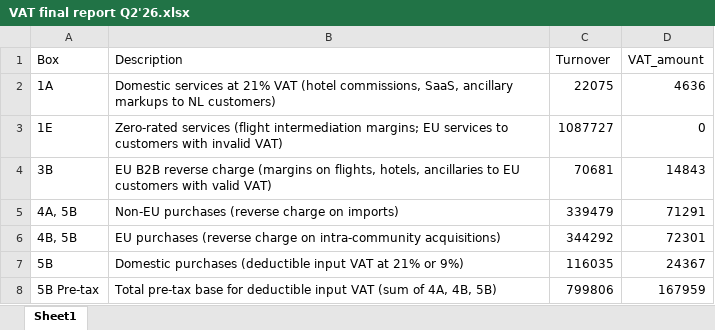
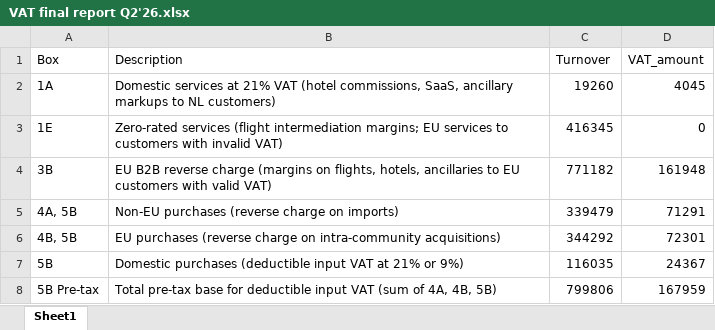
Before and after one commit to dmitriibeliakov/vat, an Excel workbook: output/VAT final report Q2'26.xlsx, sheet Sheet1, drawn as a sheet; values as stored, in another font and other column widths than the file's, no borders; the diff names each change by its address in the sheet, - before the commit and + after, or states it on an @@ line.

```diff
--- a/output/VAT final report Q2'26.xlsx (sheet Sheet1)
+++ b/output/VAT final report Q2'26.xlsx (sheet Sheet1)
-C2 (Turnover): 22075
+C2 (Turnover): 19260
-D2 (VAT_amount): 4636
+D2 (VAT_amount): 4045
-C3 (Turnover): 1087727
+C3 (Turnover): 416345
-C4 (Turnover): 70681
+C4 (Turnover): 771182
-D4 (VAT_amount): 14843
+D4 (VAT_amount): 161948
```
Also changed, not shown: output/ICP Q2'26.xlsx, output/VAT transaction lines Q2'26.xlsx, 1 other file.
